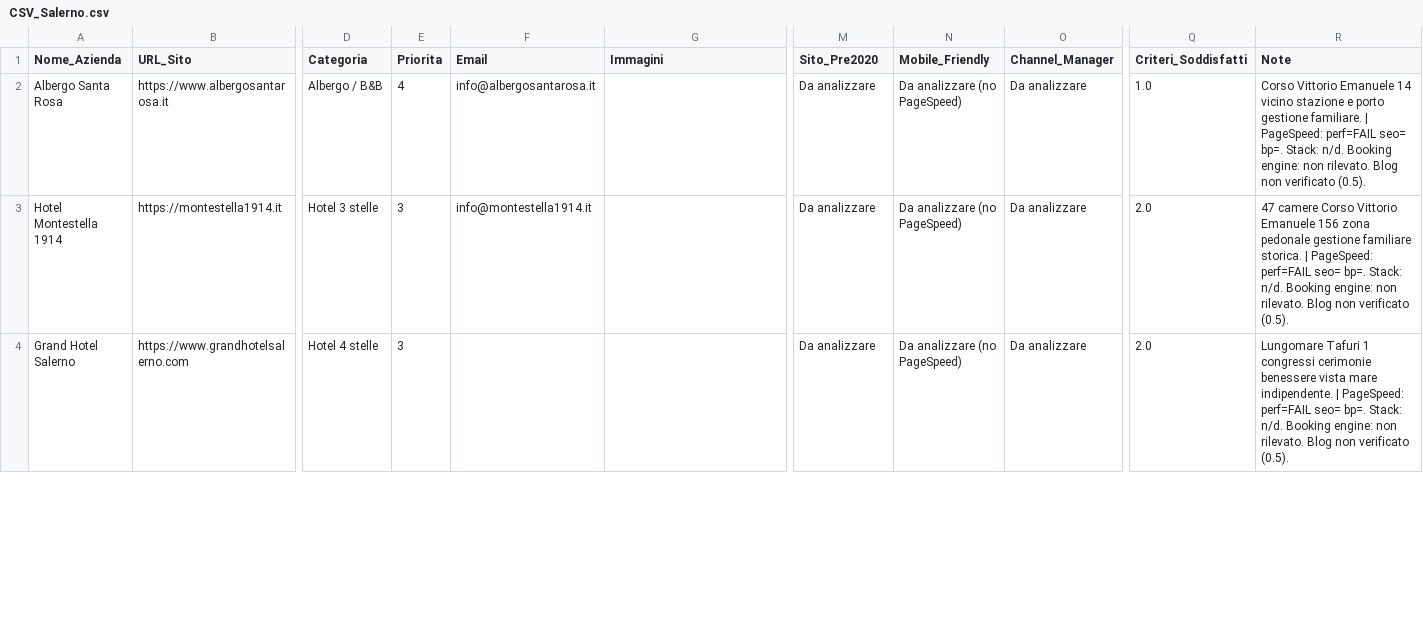
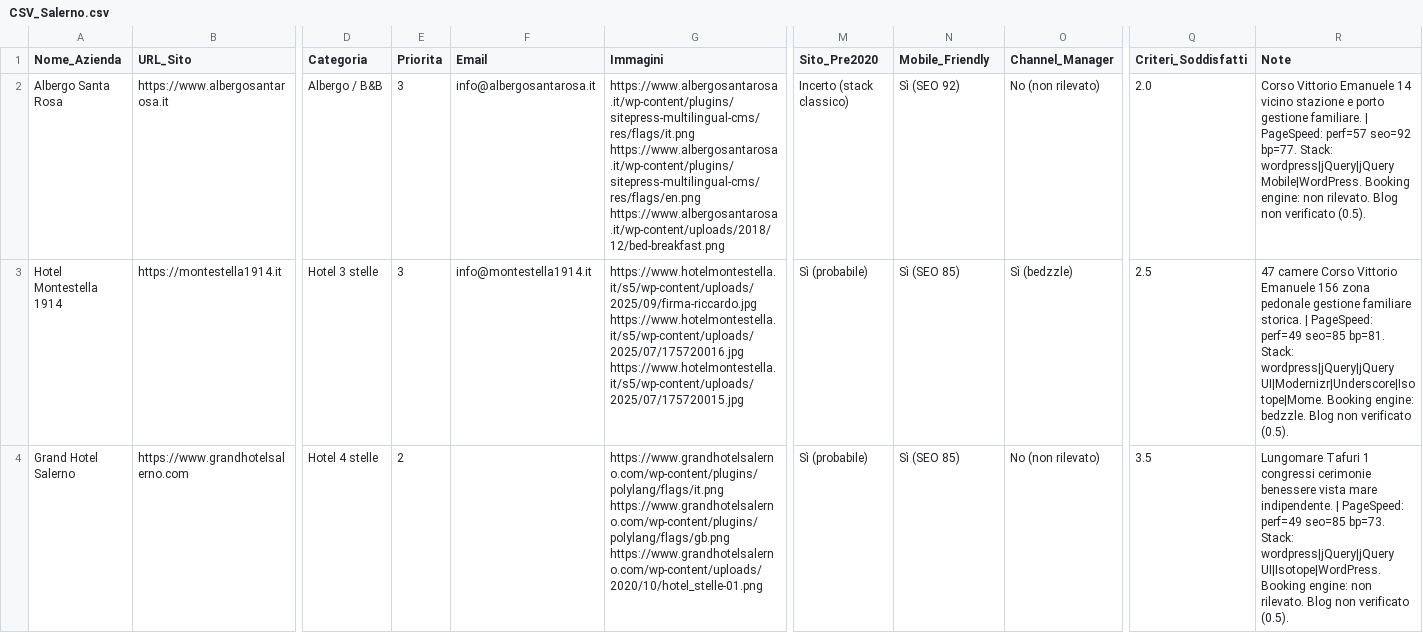
Before and after one commit to naplesexperiences-netizen/experiences-demos, a CSV file: _ricerca_intermedia/CSV_Salerno.csv, drawn as a sheet; only a part is shown, gaps mark what is left out; the diff covers the shown part only; the diff names each change by its address in the sheet, - before the commit and + after, or states it on an @@ line.

```diff
--- a/_ricerca_intermedia/CSV_Salerno.csv
+++ b/_ricerca_intermedia/CSV_Salerno.csv
-E2 (Priorita): 4
+E2 (Priorita): 3
-G2 (Immagini): (empty)
+G2 (Immagini): https://www.albergosantarosa.it/wp-content/plugins/sitepress-multilingual-cms/res/flags/it.png https://www.albergosantarosa.it/wp-content/plugins/sitepress-multilingual-cms/res/flags/en.png https://www.albergosantarosa.it/wp-content/uploads/2018/12/bed-breakfast.png
-M2 (Sito_Pre2020): Da analizzare
+M2 (Sito_Pre2020): Incerto (stack classico)
-N2 (Mobile_Friendly): Da analizzare (no PageSpeed)
+N2 (Mobile_Friendly): Sì (SEO 92)
-O2 (Channel_Manager): Da analizzare
+O2 (Channel_Manager): No (non rilevato)
-Q2 (Criteri_Soddisfatti): 1.0
+Q2 (Criteri_Soddisfatti): 2.0
-R2 (Note): …| PageSpeed: perf=FAIL seo= bp=. Stack: n/d. Booking engine:…
+R2 (Note): …| PageSpeed: perf=57 seo=92 bp=77. Stack: wordpress|jQuery|jQuery Mobile|WordPress. Booking engine:…
-G3 (Immagini): (empty)
+G3 (Immagini): https://www.hotelmontestella.it/s5/wp-content/uploads/2025/09/firma-riccardo.jpg https://www.hotelmontestella.it/s5/wp-content/uploads/2025/07/175720016.jpg https://www.hotelmontestella.it/s5/wp-content/uploads/2025/07/175720015.jpg
-M3:M4 (Sito_Pre2020): Da analizzare
+M3:M4 (Sito_Pre2020): Sì (probabile)
-N3:N4 (Mobile_Friendly): Da analizzare (no PageSpeed)
+N3:N4 (Mobile_Friendly): Sì (SEO 85)
-O3 (Channel_Manager): Da analizzare
+O3 (Channel_Manager): Sì (bedzzle)
-Q3 (Criteri_Soddisfatti): 2.0
+Q3 (Criteri_Soddisfatti): 2.5
-R3 (Note): …| PageSpeed: perf=FAIL seo= bp=. Stack: n/d. Booking engine: non rilevato. Blog non…
+R3 (Note): …| PageSpeed: perf=49 seo=85 bp=81. Stack: wordpress|jQuery|jQuery UI|Modernizr|Underscore|Isotope|Mome. Booking engine: bedzzle. Blog non…
-E4 (Priorita): 3
+E4 (Priorita): 2
-G4 (Immagini): (empty)
+G4 (Immagini): https://www.grandhotelsalerno.com/wp-content/plugins/polylang/flags/it.png https://www.grandhotelsalerno.com/wp-content/plugins/polylang/flags/gb.png https://www.grandhotelsalerno.com/wp-content/uploads/2020/10/hotel_stelle-01.png
-O4 (Channel_Manager): Da analizzare
+O4 (Channel_Manager): No (non rilevato)
-Q4 (Criteri_Soddisfatti): 2.0
+Q4 (Criteri_Soddisfatti): 3.5
-R4 (Note): …| PageSpeed: perf=FAIL seo= bp=. Stack: n/d. Booking engine:…
+R4 (Note): …| PageSpeed: perf=49 seo=85 bp=73. Stack: wordpress|jQuery|jQuery UI|Isotope|WordPress. Booking engine:…
```
Also changed, not shown: 72 edited cells elsewhere in this file, 5 other files.
